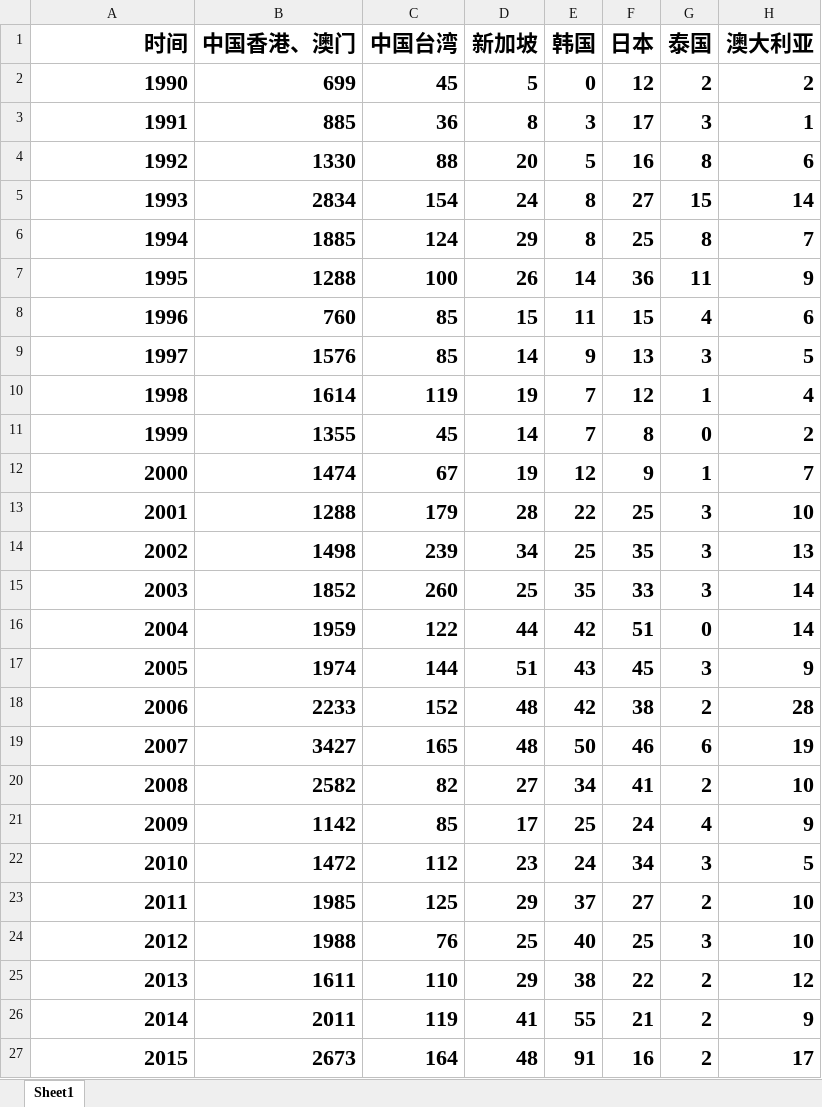
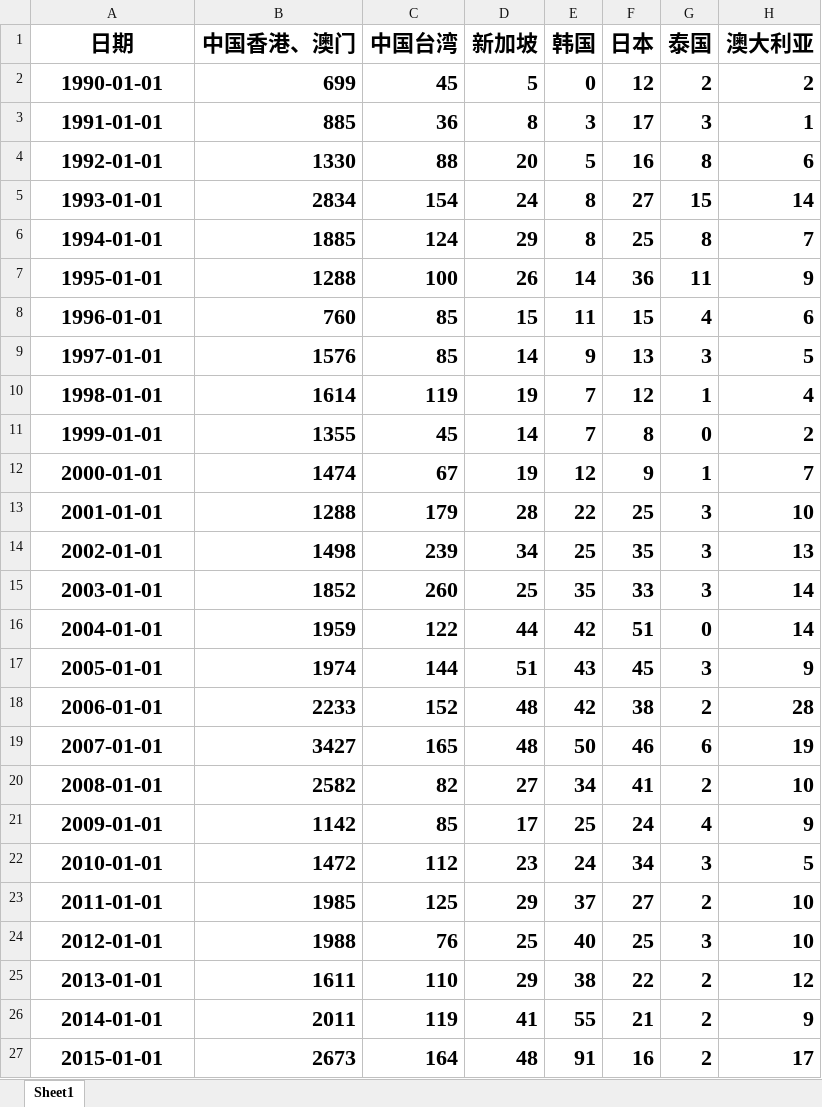
Before and after one commit to Czhongshao/ARIMA-TEST, an Excel workbook: 深圳签订外贸合同数据预测/深圳签订外贸合同项数数据1990~2023.xlsx, sheet Sheet1, drawn as a sheet; only a part is shown; values as stored, in another font and other column widths than the file's, no borders; the diff covers the shown part only; the diff names each change by its address in the sheet, - before the commit and + after, or states it on an @@ line.

```diff
--- a/深圳签订外贸合同数据预测/深圳签订外贸合同项数数据1990~2023.xlsx (sheet Sheet1)
+++ b/深圳签订外贸合同数据预测/深圳签订外贸合同项数数据1990~2023.xlsx (sheet Sheet1)
-A1: 时间
+A1: 日期
-A1:A27 alignment: right
+A1:A27 alignment: center
-A2 (日期): 1990
+A2 (日期): 1990-01-01
-A3 (日期): 1991
+A3 (日期): 1991-01-01
-A4 (日期): 1992
+A4 (日期): 1992-01-01
-A5 (日期): 1993
+A5 (日期): 1993-01-01
-A6 (日期): 1994
+A6 (日期): 1994-01-01
-A7 (日期): 1995
+A7 (日期): 1995-01-01
-A8 (日期): 1996
+A8 (日期): 1996-01-01
-A9 (日期): 1997
+A9 (日期): 1997-01-01
-A10 (日期): 1998
+A10 (日期): 1998-01-01
-A11 (日期): 1999
+A11 (日期): 1999-01-01
-A12 (日期): 2000
+A12 (日期): 2000-01-01
-A13 (日期): 2001
+A13 (日期): 2001-01-01
-A14 (日期): 2002
+A14 (日期): 2002-01-01
-A15 (日期): 2003
+A15 (日期): 2003-01-01
-A16 (日期): 2004
+A16 (日期): 2004-01-01
-A17 (日期): 2005
+A17 (日期): 2005-01-01
-A18 (日期): 2006
+A18 (日期): 2006-01-01
-A19 (日期): 2007
+A19 (日期): 2007-01-01
-A20 (日期): 2008
+A20 (日期): 2008-01-01
-A21 (日期): 2009
+A21 (日期): 2009-01-01
-A22 (日期): 2010
+A22 (日期): 2010-01-01
-A23 (日期): 2011
+A23 (日期): 2011-01-01
-A24 (日期): 2012
+A24 (日期): 2012-01-01
-A25 (日期): 2013
+A25 (日期): 2013-01-01
-A26 (日期): 2014
+A26 (日期): 2014-01-01
-A27 (日期): 2015
+A27 (日期): 2015-01-01
```
Also changed, not shown: 8 edited cells and cell formats elsewhere in this sheet, 深圳签订外贸合同数据预测/out_file/out_excel/中国香港、澳门的未来20年合同签订项数量预测.xlsx, 34 other files.
